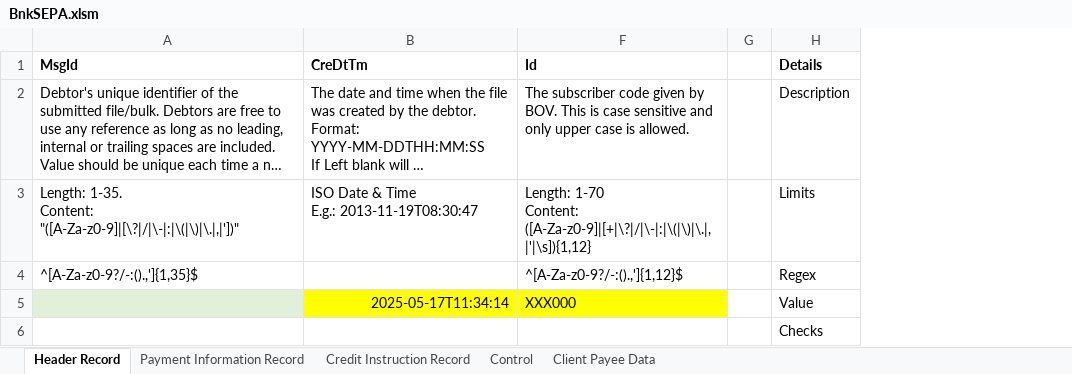
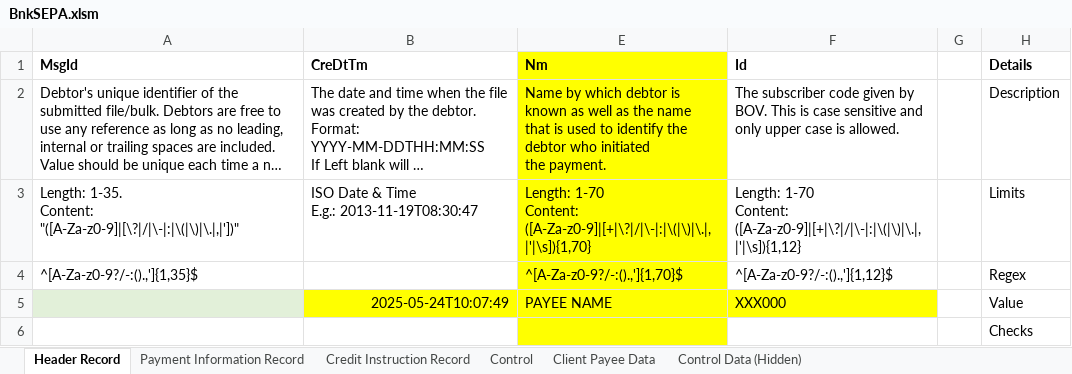
Before and after one commit to chribonn/bnkSEPA, an Excel workbook: xl/BnkSEPA.xlsm, sheet Header Record, drawn as a sheet; long unchanged cells end in …; values as stored, in another font and other column widths than the file's, no borders; ↵ is a line break in a cell; the diff names each change by its address in the sheet, - before the commit and + after, or states it on an @@ line.

```diff
--- a/xl/BnkSEPA.xlsm (sheet Header Record)
+++ b/xl/BnkSEPA.xlsm (sheet Header Record)
@@ sheet tab unhidden: Control Data (Hidden) @@
@@ column E (Nm) unhidden, rows 2-5: Name by which debtor is known as well as the name that is used to identify the debtor who initiated ↵ the payment. | Length: 1-70 ↵ Content: ([A-Za-z0-9]|[+|\?|/|\-|:|\(|\)|\.|,|'|\s]){1,70} | ^[A-Za-z0-9?/-:().,']{1,70}$ | PAYEE NAME @@
-B5 (CreDtTm): 2025-05-17T11:34:14
+B5 (CreDtTm): 2025-05-24T10:07:49
```
Also changed, not shown: sheet Control, sheet Credit Instruction Record, 5 other files.
